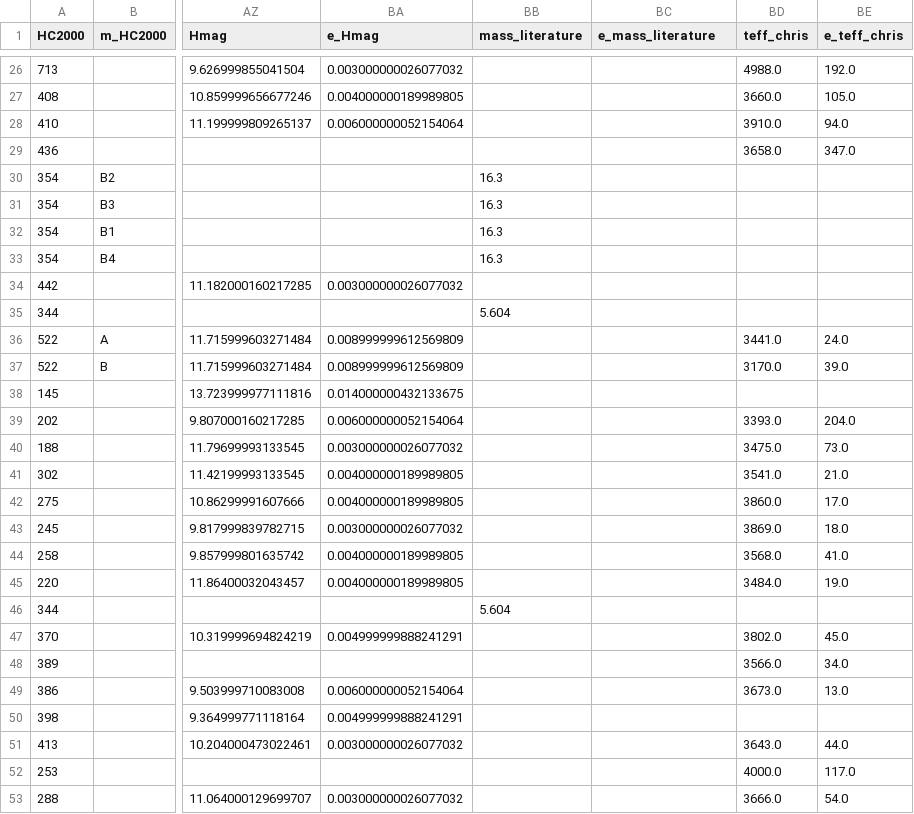
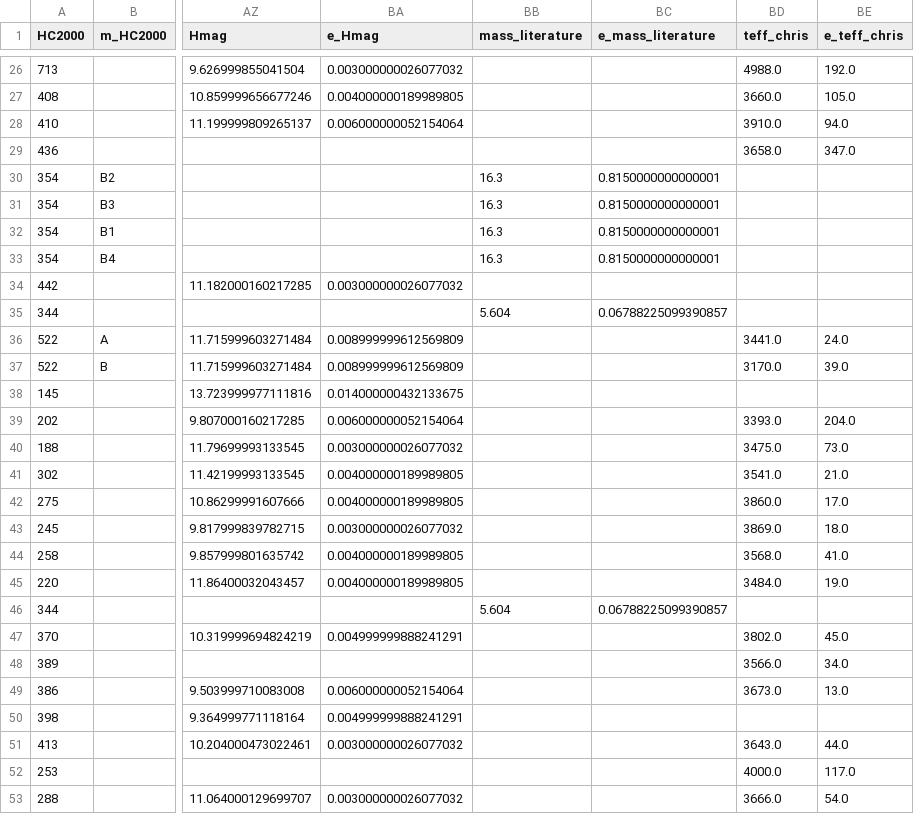
Before and after one commit to wei-lingfeng/starrynight, a CSV file: catalogs/synthetic catalog - new.csv, drawn as a sheet; only a part is shown, gaps mark what is left out; the diff names each change by its address in the sheet, - before the commit and + after, or states it on an @@ line.

Commit message:
Fix errors in catalogs and regular update

```diff
--- a/catalogs/synthetic catalog - new.csv
+++ b/catalogs/synthetic catalog - new.csv
-BC30:BC33 (e_mass_literature): (empty)
+BC30:BC33 (e_mass_literature): 0.8150000000000001
-BC35 (e_mass_literature): (empty)
+BC35 (e_mass_literature): 0.06788225099390857
-BC46 (e_mass_literature): (empty)
+BC46 (e_mass_literature): 0.06788225099390857
```
Also changed, not shown: catalogs/synthetic catalog - epoch combined - new.csv, 9 other files.
